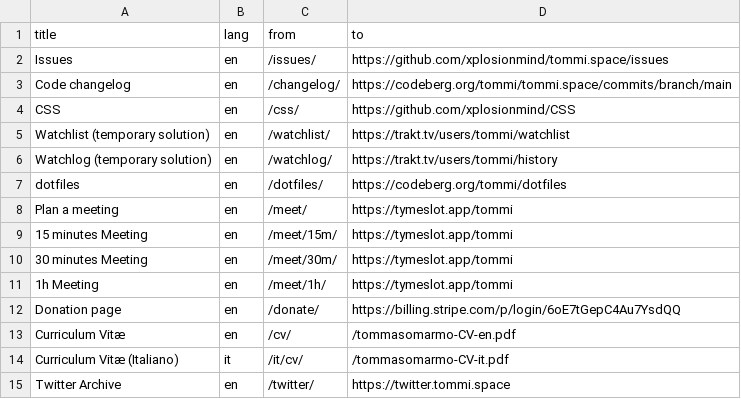
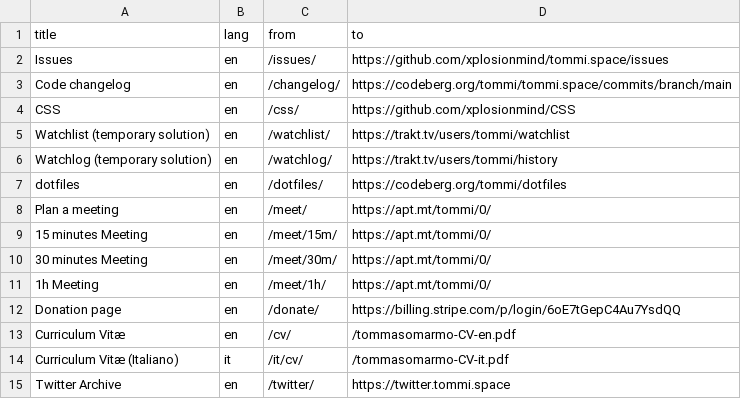
Before and after one commit to xplosionmind/tommi.space, a CSV file: data/redirect_to.csv, drawn as a sheet.

```diff
--- a/data/redirect_to.csv
+++ b/data/redirect_to.csv
@@ -7,6 +7,6 @@ Watchlog (temporary solution),en,/watchlog/,https://trakt.tv/users/tommi/history
 dotfiles,en,/dotfiles/,https://codeberg.org/tommi/dotfiles
-Plan a meeting,en,/meet/,https://tymeslot.app/tommi
-15 minutes Meeting,en,/meet/15m/,https://tymeslot.app/tommi
-30 minutes Meeting,en,/meet/30m/,https://tymeslot.app/tommi
-1h Meeting,en,/meet/1h/,https://tymeslot.app/tommi
+Plan a meeting,en,/meet/,https://apt.mt/tommi/0/
+15 minutes Meeting,en,/meet/15m/,https://apt.mt/tommi/0/
+30 minutes Meeting,en,/meet/30m/,https://apt.mt/tommi/0/
+1h Meeting,en,/meet/1h/,https://apt.mt/tommi/0/
 Donation page,en,/donate/,https://billing.stripe.com/p/login/6oE7tGepC4Au7YsdQQ
```
Also changed, not shown: 1 other file.
